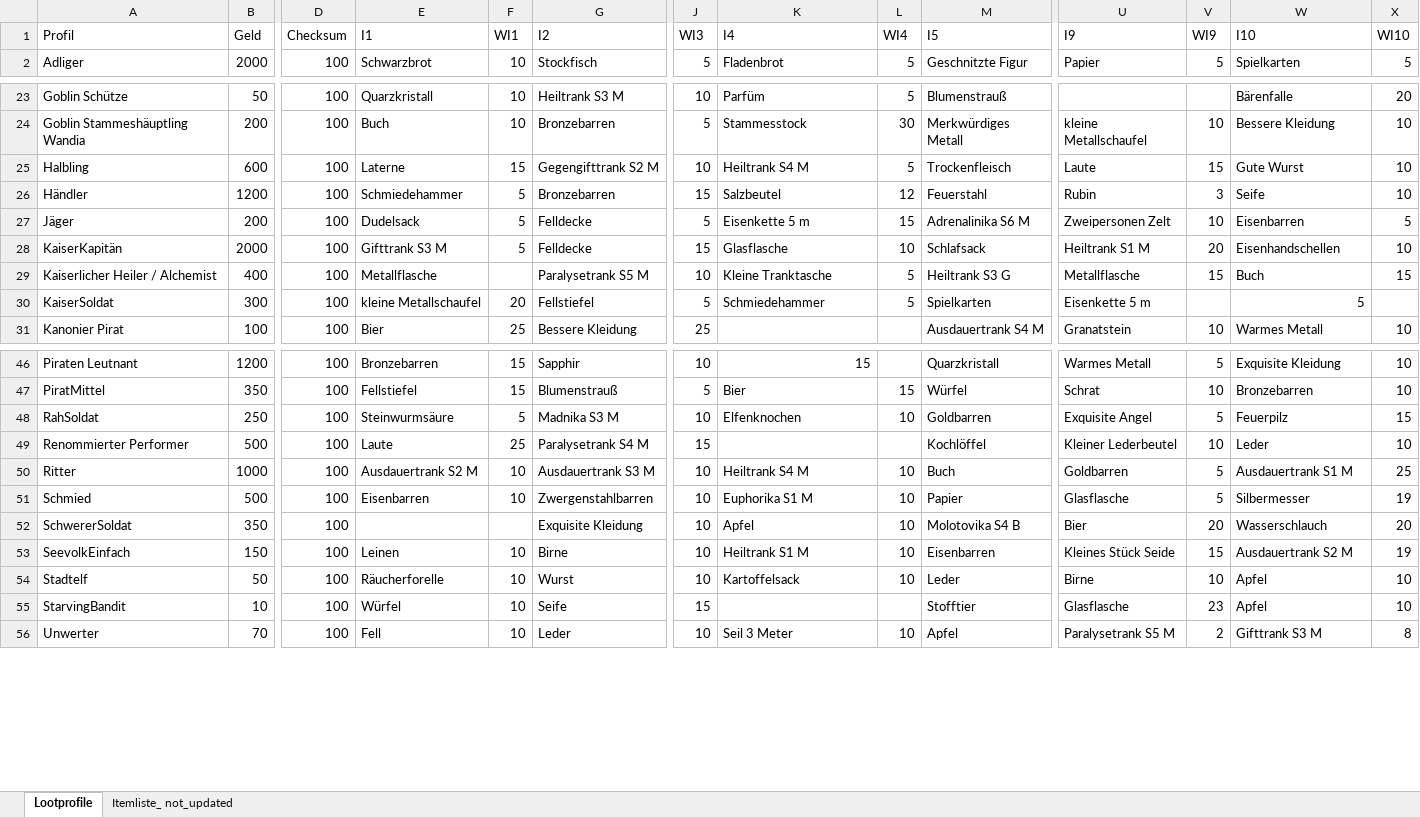
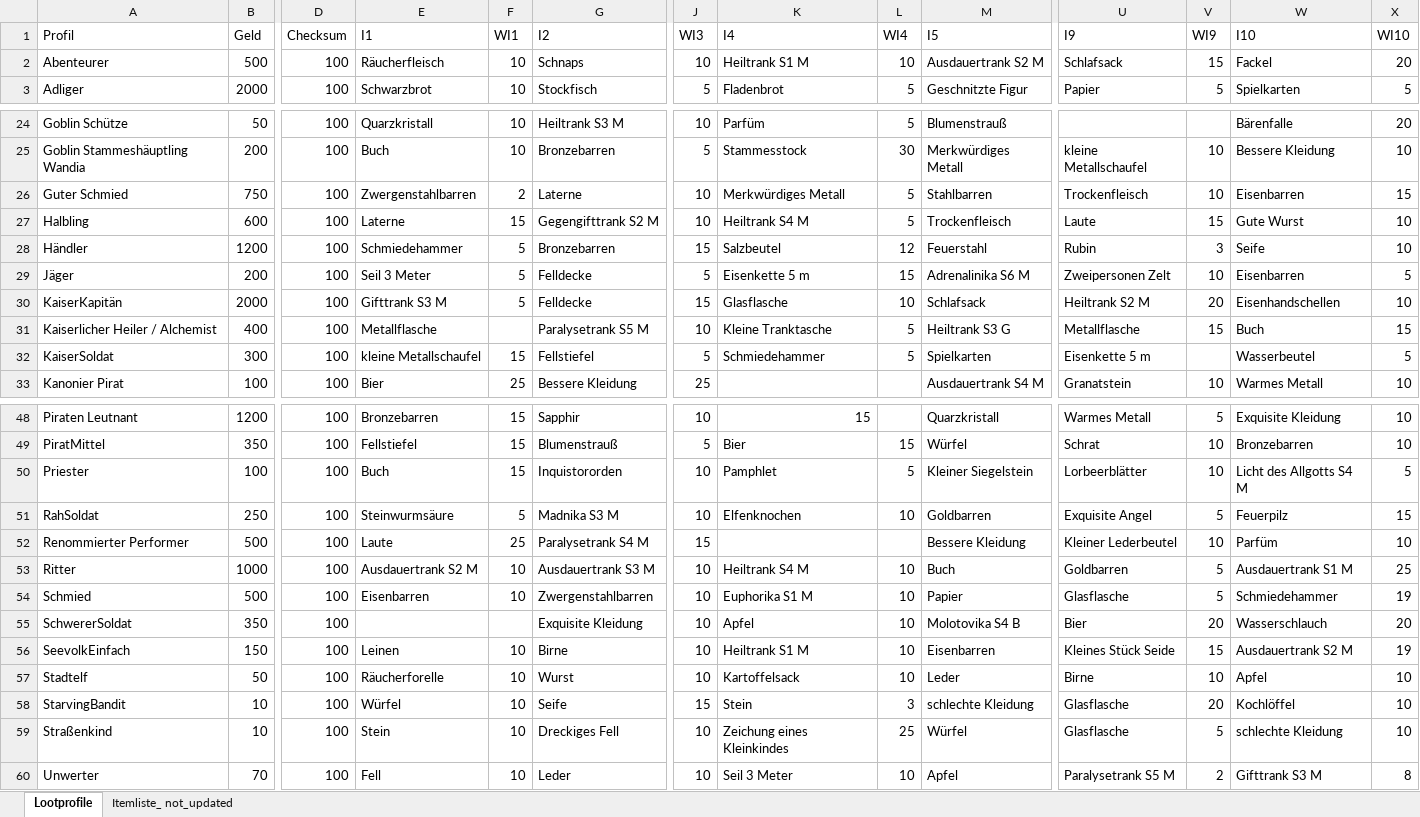
Before and after one commit to SValv/Orbis, an Excel workbook: OrbisGame/Container/Data/Lootprofile.xlsx, sheet Lootprofile, drawn as a sheet; only a part is shown, gaps mark what is left out; values as stored, in another font and other column widths than the file's, no borders; conditional formats and table styles not drawn; addresses are those after the commit; rows hold the shown columns only; the diff covers the shown part only; the diff names each change by its address in the sheet, - before the commit and + after, or states it on an @@ line.

```diff
--- a/OrbisGame/Container/Data/Lootprofile.xlsx (sheet Lootprofile)
+++ b/OrbisGame/Container/Data/Lootprofile.xlsx (sheet Lootprofile)
+row 2: Abenteurer | 500 | 100 | Räucherfleisch | 10 | Schnaps | 10 | Heiltrank S1 M | 10 | Ausdauertrank S2 M | Schlafsack | 15 | Fackel | 20
+row 26: Guter Schmied | 750 | 100 | Zwergenstahlbarren | 2 | Laterne | 10 | Merkwürdiges Metall | 5 | Stahlbarren | Trockenfleisch | 10 | Eisenbarren | 15
-E29 (I1): Dudelsack
+E29 (I1): Seil 3 Meter
-U30 (I9): Heiltrank S1 M
+U30 (I9): Heiltrank S2 M
-F32 (WI1): 20
+F32 (WI1): 15
-W32 (I10): 5
+W32 (I10): Wasserbeutel
-X32 (WI10): (empty)
+X32 (WI10): 5
+row 50: Priester | 100 | 100 | Buch | 15 | Inquistororden | 10 | Pamphlet | 5 | Kleiner Siegelstein | Lorbeerblätter | 10 | Licht des Allgotts S4 M | 5
-M52 (I5): Kochlöffel
+M52 (I5): Bessere Kleidung
-W52 (I10): Leder
+W52 (I10): Parfüm
-W54 (I10): Silbermesser
+W54 (I10): Schmiedehammer
-K58 (I4): (empty)
+K58 (I4): Stein
-L58 (WI4): (empty)
+L58 (WI4): 3
-M58 (I5): Stofftier
+M58 (I5): schlechte Kleidung
-V58 (WI9): 23
+V58 (WI9): 20
-W58 (I10): Apfel
+W58 (I10): Kochlöffel
+row 59: Straßenkind | 10 | 100 | Stein | 10 | Dreckiges Fell | 10 | Zeichung eines Kleinkindes | 25 | Würfel | Glasflasche | 5 | schlechte Kleidung | 10
```
Also changed, not shown: 2 edited cells elsewhere in this sheet, sheet Itemliste_ not_updated, formulas that keep their value, 3 other files.
